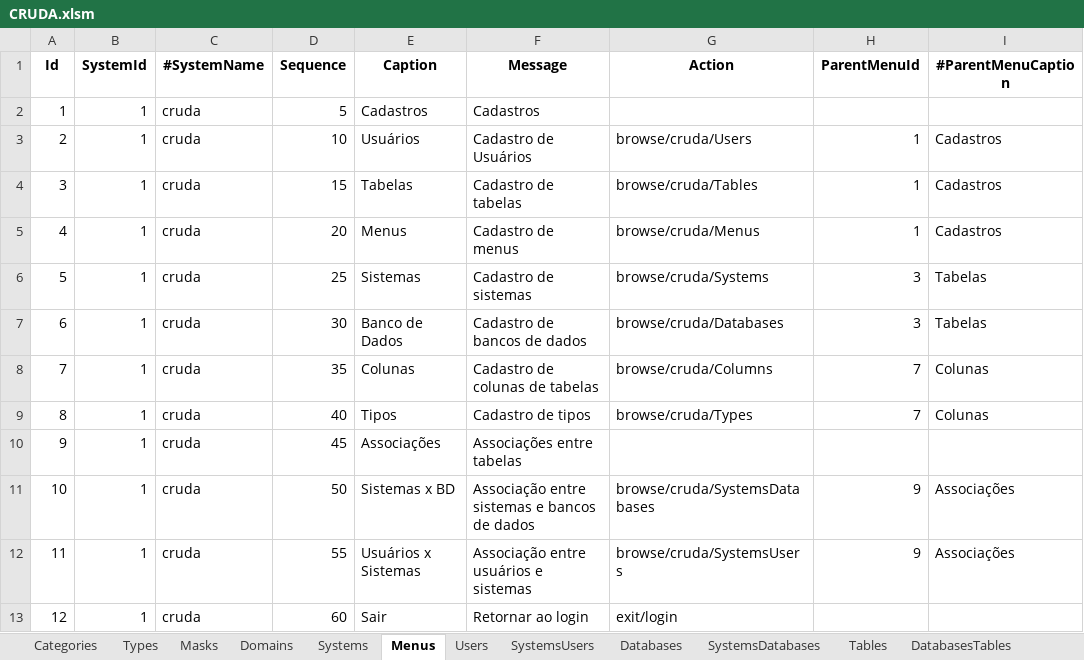
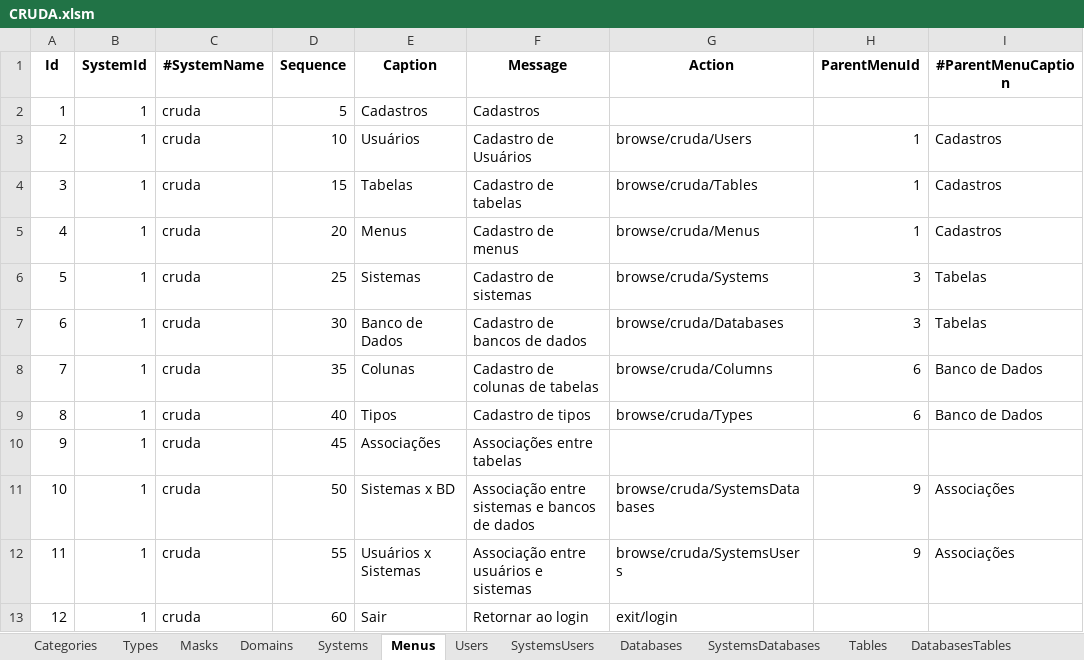
Before and after one commit to joaolabrego/CRUDEX, an Excel workbook: CRUDA/Assets/CRUDA.xlsm, sheet Menus, drawn as a sheet; values as stored, in another font and other column widths than the file's, no borders; the diff names each change by its address in the sheet, - before the commit and + after, or states it on an @@ line.

```diff
--- a/CRUDA/Assets/CRUDA.xlsm (sheet Menus)
+++ b/CRUDA/Assets/CRUDA.xlsm (sheet Menus)
-H8:H9 (ParentMenuId): 7
+H8:H9 (ParentMenuId): 6
-I8:I9 (#ParentMenuCaption): Colunas
+I8:I9 (#ParentMenuCaption): Banco de Dados
```
Also changed, not shown: 7 other files.
